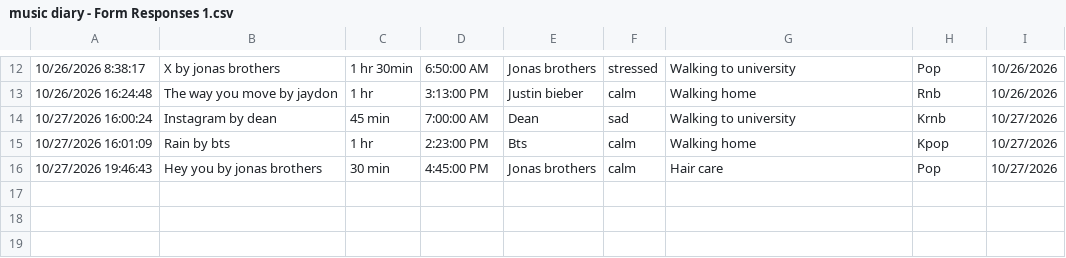
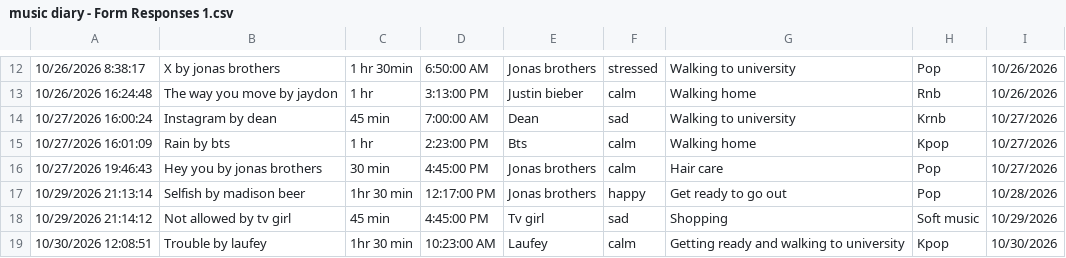
Before and after one commit to Aljohara09/music-diary-data, a CSV file: music diary - Form Responses 1.csv, drawn as a sheet; only a part is shown, gaps mark what is left out; the diff names each change by its address in the sheet, - before the commit and + after, or states it on an @@ line.

Commit message:
new music data

```diff
--- a/music diary - Form Responses 1.csv
+++ b/music diary - Form Responses 1.csv
+row 17: 10/29/2026 21:13:14 | Selfish by madison beer | 1hr 30 min | 12:17:00 PM | Jonas brothers | happy | Get ready to go out | Pop | 10/28/2026
+row 18: 10/29/2026 21:14:12 | Not allowed by tv girl | 45 min | 4:45:00 PM | Tv girl | sad | Shopping | Soft music | 10/29/2026
+row 19: 10/30/2026 12:08:51 | Trouble by laufey | 1hr 30 min | 10:23:00 AM | Laufey | calm | Getting ready and walking to university | Kpop | 10/30/2026
```
